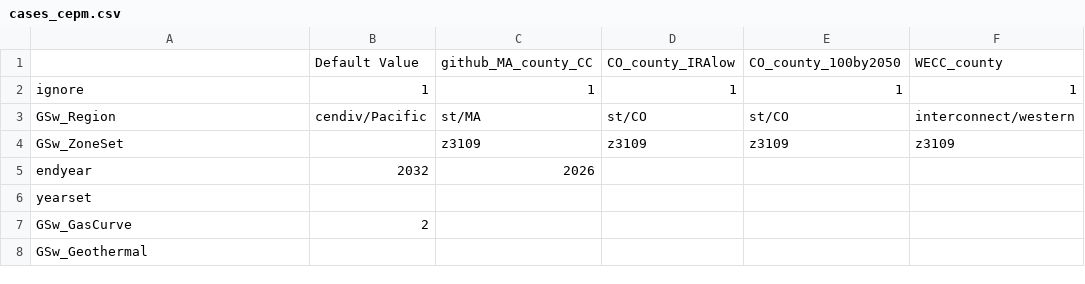
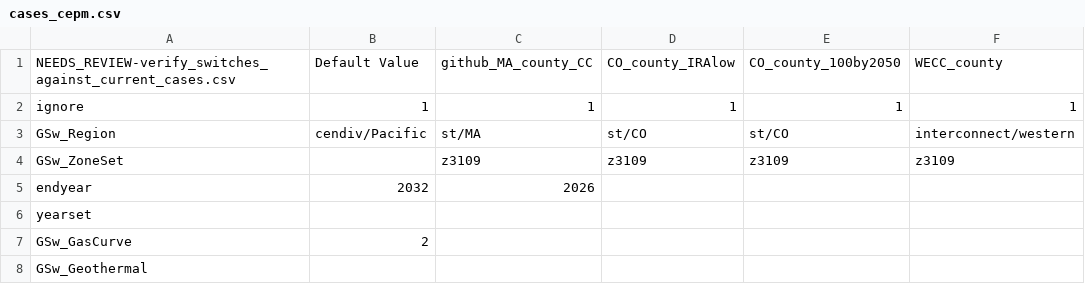
Before and after one commit to RMI/ReEDS-CEPM, a CSV file: cases_cepm.csv, drawn as a sheet; only a part is shown; the diff names each change by its address in the sheet, - before the commit and + after, or states it on an @@ line.

```diff
--- a/cases_cepm.csv
+++ b/cases_cepm.csv
-A1: (empty)
+A1: NEEDS_REVIEW-verify_switches_against_current_cases.csv
```
Also changed, not shown: cases_small.csv, 4 other files.
